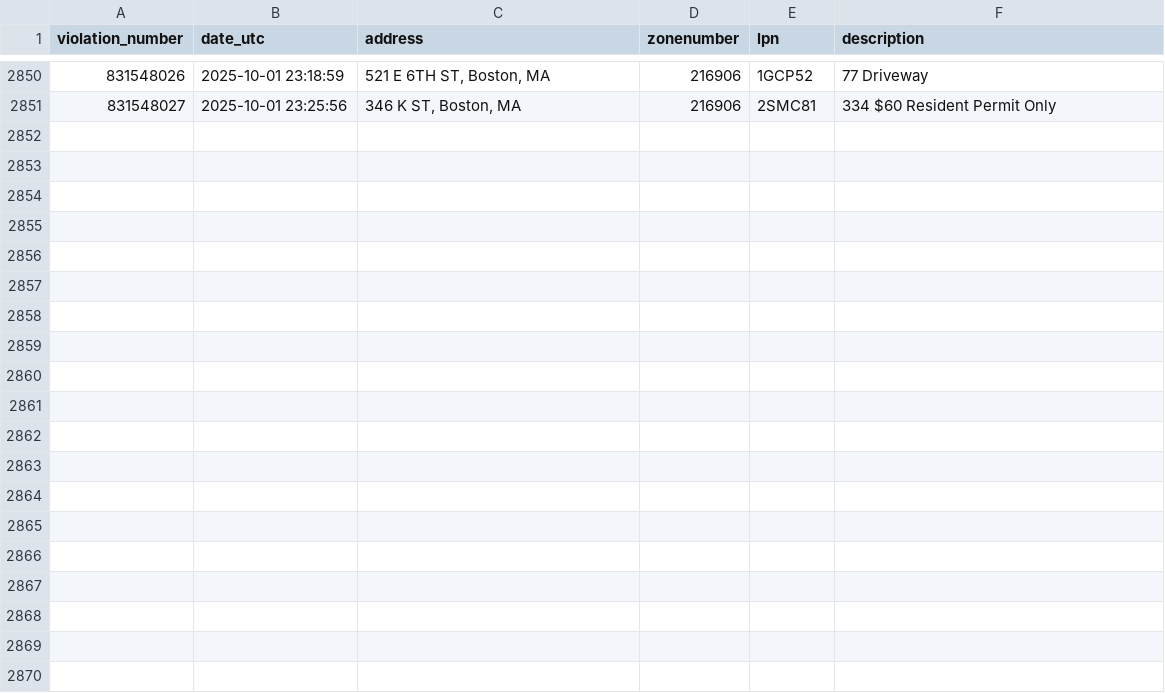
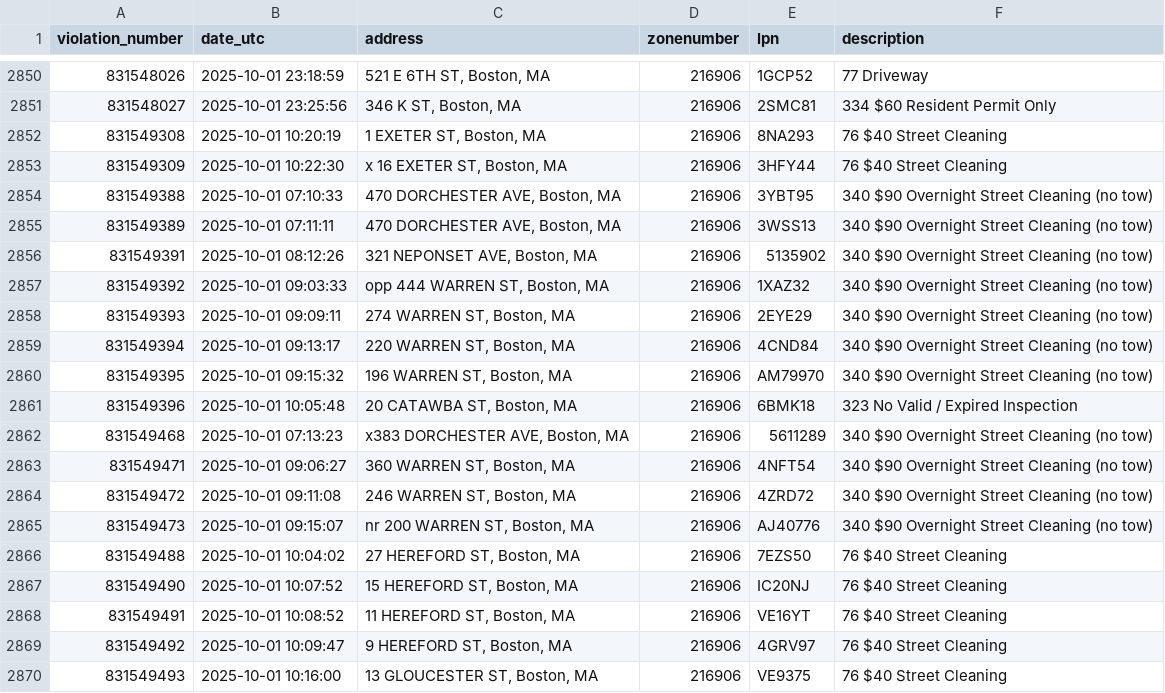
Before and after one commit to jack898/PollingAuto, a CSV file: filtered_boston_tickets.csv, drawn as a sheet; only a part is shown, gaps mark what is left out; the diff covers the shown part only.

```diff
--- a/filtered_boston_tickets.csv
+++ b/filtered_boston_tickets.csv
@@ -2851 +2851,20 @@ violation_number,date_utc,address,zonenumber,lpn,description
 831548027,2025-10-01 23:25:56,"346 K ST, Boston, MA",216906,2SMC81,334 $60 Resident Permit Only
+831549308,2025-10-01 10:20:19,"1 EXETER ST, Boston, MA",216906,8NA293,76 $40 Street Cleaning
+831549309,2025-10-01 10:22:30,"x 16 EXETER ST, Boston, MA",216906,3HFY44,76 $40 Street Cleaning
+831549388,2025-10-01 07:10:33,"470 DORCHESTER AVE, Boston, MA",216906,3YBT95,340 $90 Overnight Street Cleaning (no tow)
+831549389,2025-10-01 07:11:11,"470 DORCHESTER AVE, Boston, MA",216906,3WSS13,340 $90 Overnight Street Cleaning (no tow)
+831549391,2025-10-01 08:12:26,"321 NEPONSET AVE, Boston, MA",216906,5135902,340 $90 Overnight Street Cleaning (no tow)
+831549392,2025-10-01 09:03:33,"opp 444 WARREN ST, Boston, MA",216906,1XAZ32,340 $90 Overnight Street Cleaning (no tow)
+831549393,2025-10-01 09:09:11,"274 WARREN ST, Boston, MA",216906,2EYE29,340 $90 Overnight Street Cleaning (no tow)
+831549394,2025-10-01 09:13:17,"220 WARREN ST, Boston, MA",216906,4CND84,340 $90 Overnight Street Cleaning (no tow)
+831549395,2025-10-01 09:15:32,"196 WARREN ST, Boston, MA",216906,AM79970,340 $90 Overnight Street Cleaning (no tow)
+831549396,2025-10-01 10:05:48,"20 CATAWBA ST, Boston, MA",216906,6BMK18,323 No Valid / Expired Inspection
+831549468,2025-10-01 07:13:23,"x383 DORCHESTER AVE, Boston, MA",216906,5611289,340 $90 Overnight Street Cleaning (no tow)
+831549471,2025-10-01 09:06:27,"360 WARREN ST, Boston, MA",216906,4NFT54,340 $90 Overnight Street Cleaning (no tow)
+831549472,2025-10-01 09:11:08,"246 WARREN ST, Boston, MA",216906,4ZRD72,340 $90 Overnight Street Cleaning (no tow)
+831549473,2025-10-01 09:15:07,"nr 200 WARREN ST, Boston, MA",216906,AJ40776,340 $90 Overnight Street Cleaning (no tow)
+831549488,2025-10-01 10:04:02,"27 HEREFORD ST, Boston, MA",216906,7EZS50,76 $40 Street Cleaning
+831549490,2025-10-01 10:07:52,"15 HEREFORD ST, Boston, MA",216906,IC20NJ,76 $40 Street Cleaning
+831549491,2025-10-01 10:08:52,"11 HEREFORD ST, Boston, MA",216906,VE16YT,76 $40 Street Cleaning
+831549492,2025-10-01 10:09:47,"9 HEREFORD ST, Boston, MA",216906,4GRV97,76 $40 Street Cleaning
+831549493,2025-10-01 10:16:00,"13 GLOUCESTER ST, Boston, MA",216906,VE9375,76 $40 Street Cleaning
```
Also changed, not shown: 9 added rows elsewhere in this file, 4 other files.
